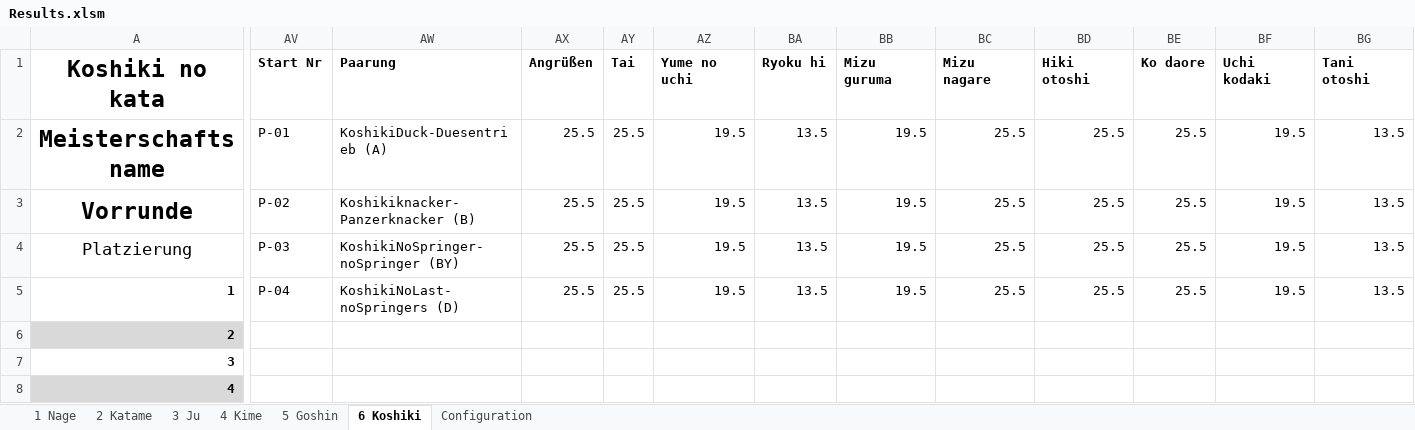
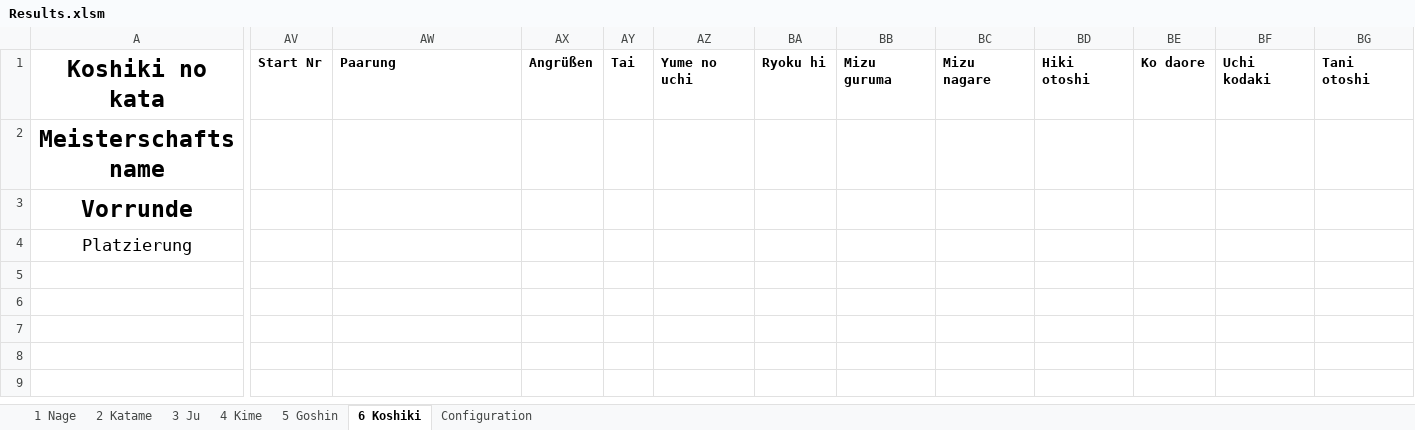
Before and after one commit to dev-jung/judo-kata, an Excel workbook: Templates/Results.xlsm, sheet 6 Koshiki, drawn as a sheet; only a part is shown, gaps mark what is left out; values as stored, in another font and other column widths than the file's, no borders; charts and pictures not drawn; removed rows and columns are numbered as before the commit, all else as after; rows hold the shown columns only; the diff covers the shown part only; the diff names each change by its address in the sheet, - before the commit and + after, or states it on an @@ line.

```diff
--- a/Templates/Results.xlsm (sheet 6 Koshiki)
+++ b/Templates/Results.xlsm (sheet 6 Koshiki)
-row 2: Meisterschaftsname | P-01 | KoshikiDuck-Duesentrieb (A) | 25.5 | 25.5 | 19.5 | 13.5 | 19.5 | 25.5 | 25.5 | 25.5 | 19.5 | 13.5
-row 3: Vorrunde | P-02 | Koshikiknacker-Panzerknacker (B) | 25.5 | 25.5 | 19.5 | 13.5 | 19.5 | 25.5 | 25.5 | 25.5 | 19.5 | 13.5
+row 2: Meisterschaftsname
+row 3: Vorrunde
-AV4: P-03
+AV4: (empty)
-AW4: KoshikiNoSpringer-noSpringer (BY)
+AW4: (empty)
-AX4: 25.5
+AX4: (empty)
-AY4: 25.5
+AY4: (empty)
-AZ4: 19.5
+AZ4: (empty)
-BA4: 13.5
+BA4: (empty)
-BB4: 19.5
+BB4: (empty)
-BC4: 25.5
+BC4: (empty)
-BD4: 25.5
+BD4: (empty)
-BE4: 25.5
+BE4: (empty)
-BF4: 19.5
+BF4: (empty)
-BG4: 13.5
+BG4: (empty)
-row 5: 1 | P-04 | KoshikiNoLast-noSpringers (D) | 25.5 | 25.5 | 19.5 | 13.5 | 19.5 | 25.5 | 25.5 | 25.5 | 19.5 | 13.5
-row 6: 2
-row 7: 3
-row 8: 4
```
Also changed, not shown: 23 edited cells elsewhere in this sheet, sheet 5 Goshin, sheet 4 Kime, sheet 3 Ju, sheet 2 Katame, sheet 1 Nage, charts or pictures, Templates/Blank.xlsm, Templates/List.xlsm, 2 other files.
